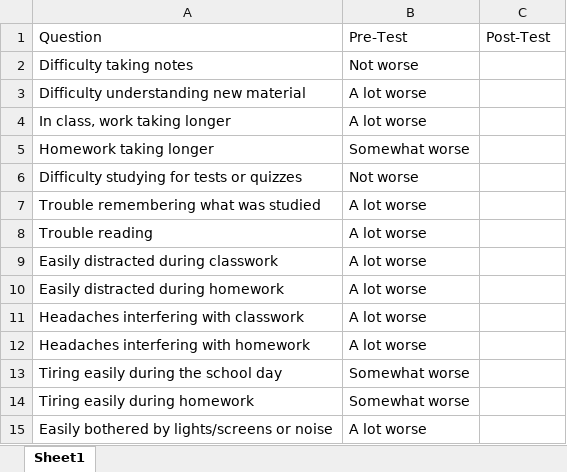
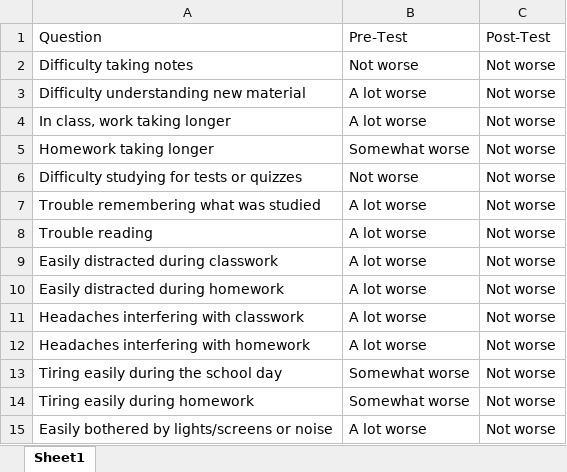
Before and after one commit to Jim-Wright90/summer_pilot, an Excel workbook: data/suma_class_self_1.xlsx, sheet Sheet1, drawn as a sheet; values as stored, in another font and other column widths than the file's, no borders; the diff names each change by its address in the sheet, - before the commit and + after, or states it on an @@ line.

```diff
--- a/data/suma_class_self_1.xlsx (sheet Sheet1)
+++ b/data/suma_class_self_1.xlsx (sheet Sheet1)
-C2:C15: (empty)
+C2:C15: Not worse
```
Also changed, not shown: data/suma_brief_parent.xlsx, data/suma_brief_self.xlsx, 5 other files.
